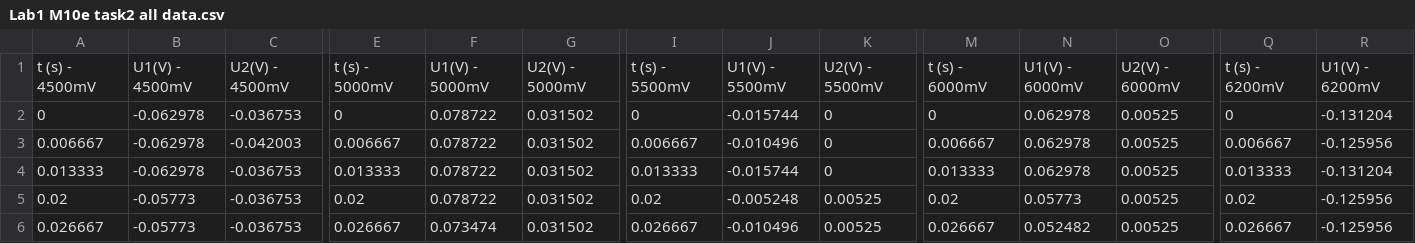
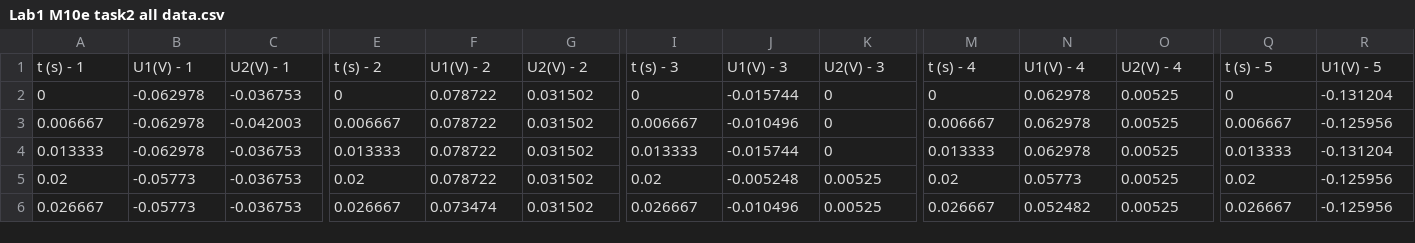
Before and after one commit to Xxs-oui/main, a CSV file: Lab1 M10e task2 all data.csv, drawn as a sheet; only a part is shown, gaps mark what is left out; removed rows and columns are numbered as before the commit, all else as after; rows hold the shown columns only; the diff names each change by its address in the sheet, - before the commit and + after, or states it on an @@ line.

Commit message:
Update Lab1 M10e task2 all data.csv

```diff
--- a/Lab1 M10e task2 all data.csv
+++ b/Lab1 M10e task2 all data.csv
-row 1: t (s) - 4500mV | U1(V) - 4500mV | U2(V) - 4500mV | t (s) - 5000mV | U1(V) - 5000mV | U2(V) - 5000mV | t (s) - 5500mV | U1(V) - 5500mV | U2(V) - 5500mV | t (s) - 6000mV | U1(V) - 6000mV | U2(V) - 6000mV | t (s) - 6200mV | U1(V) - 6200mV
+row 1: t (s) - 1 | U1(V) - 1 | U2(V) - 1 | t (s) - 2 | U1(V) - 2 | U2(V) - 2 | t (s) - 3 | U1(V) - 3 | U2(V) - 3 | t (s) - 4 | U1(V) - 4 | U2(V) - 4 | t (s) - 5 | U1(V) - 5
```
